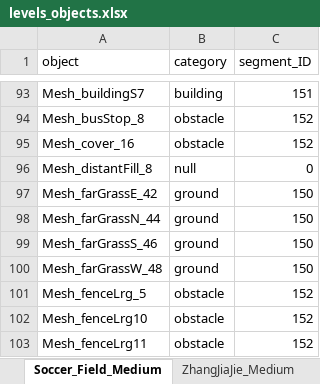
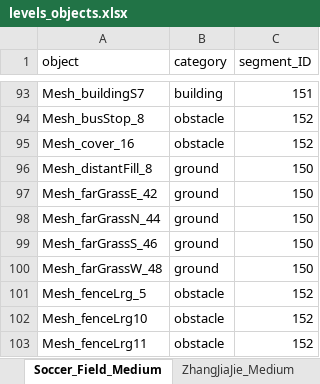
Before and after one commit to rachthree/AirSim_NeurIPS, an Excel workbook: airsim_gd/dataset/levels_objects.xlsx, sheet Soccer_Field_Medium, drawn as a sheet; only a part is shown, gaps mark what is left out; values as stored, in another font and other column widths than the file's, no borders; the diff names each change by its address in the sheet, - before the commit and + after, or states it on an @@ line.

Commit message:
Adding new CV mode class, updated segmentation ID for soccer field

```diff
--- a/airsim_gd/dataset/levels_objects.xlsx (sheet Soccer_Field_Medium)
+++ b/airsim_gd/dataset/levels_objects.xlsx (sheet Soccer_Field_Medium)
-B96 (category): null
+B96 (category): ground
-C96 (segment_ID): 0
+C96 (segment_ID): 150
```
Also changed, not shown: 1 other file.
